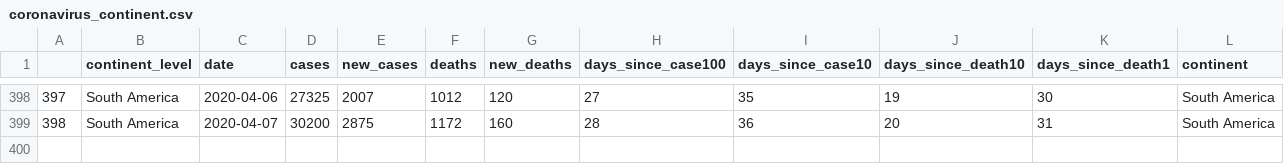
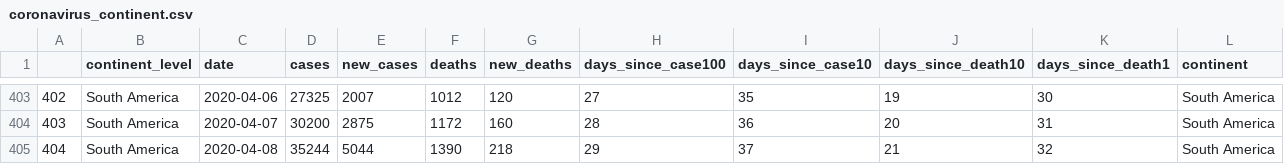
Before and after one commit to cristianrohr/covid19ARgentina, a CSV file: input_data/coronavirus_continent.csv, drawn as a sheet; only a part is shown, gaps mark what is left out; the diff covers the shown part only; the diff names each change by its address in the sheet, - before the commit and + after, or states it on an @@ line.

```diff
--- a/input_data/coronavirus_continent.csv
+++ b/input_data/coronavirus_continent.csv
@@ column A renumbered between rows 57 and 404 @@
+row 405: 404 | South America | 2020-04-08 | 35244 | 5044 | 1390 | 218 | 29 | 37 | 21 | 32 | South America
```
Also changed, not shown: 5 added rows elsewhere in this file, input_data/argentina_data.csv, input_data/coronavirus_argentina.csv, 6 other files.
